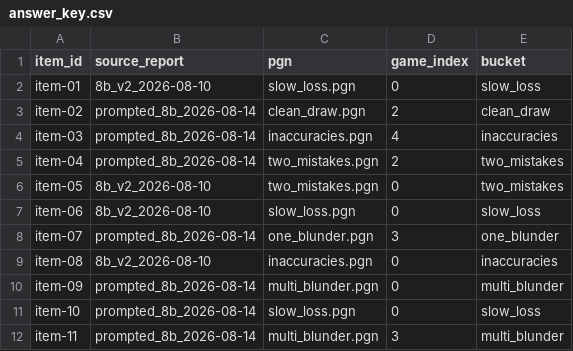
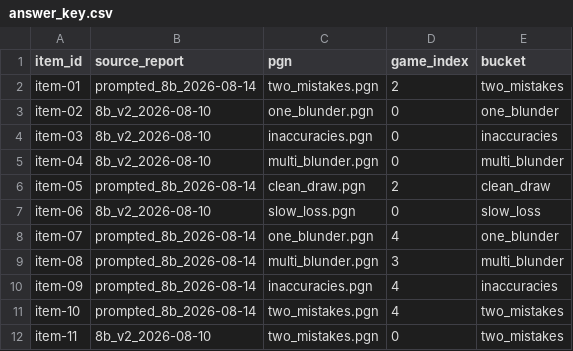
Before and after one commit to mishal9/AI-Chess-Coach, a CSV file: eval/human/round1/answer_key.csv, drawn as a sheet; only a part is shown; the diff covers the shown part only.

Commit message:
eval: resize the human rating round to 29 items
Matches the primary held-out set (n=29) instead of the original 20, tightening the
human-vs-judge agreement estimate for the same rater effort. Same tool
(eval.human_rating), same seed, just resized -- zero ratings were collected under the
smaller draw, so nothing is lost.

```diff
--- a/eval/human/round1/answer_key.csv
+++ b/eval/human/round1/answer_key.csv
@@ -1,12 +1,12 @@
 item_id,source_report,pgn,game_index,bucket
-item-01,8b_v2_2026-08-10,slow_loss.pgn,0,slow_loss
-item-02,prompted_8b_2026-08-14,clean_draw.pgn,2,clean_draw
-item-03,prompted_8b_2026-08-14,inaccuracies.pgn,4,inaccuracies
-item-04,prompted_8b_2026-08-14,two_mistakes.pgn,2,two_mistakes
-item-05,8b_v2_2026-08-10,two_mistakes.pgn,0,two_mistakes
+item-01,prompted_8b_2026-08-14,two_mistakes.pgn,2,two_mistakes
+item-02,8b_v2_2026-08-10,one_blunder.pgn,0,one_blunder
+item-03,8b_v2_2026-08-10,inaccuracies.pgn,0,inaccuracies
+item-04,8b_v2_2026-08-10,multi_blunder.pgn,0,multi_blunder
+item-05,prompted_8b_2026-08-14,clean_draw.pgn,2,clean_draw
 item-06,8b_v2_2026-08-10,slow_loss.pgn,0,slow_loss
-item-07,prompted_8b_2026-08-14,one_blunder.pgn,3,one_blunder
-item-08,8b_v2_2026-08-10,inaccuracies.pgn,0,inaccuracies
-item-09,prompted_8b_2026-08-14,multi_blunder.pgn,0,multi_blunder
-item-10,prompted_8b_2026-08-14,slow_loss.pgn,0,slow_loss
-item-11,prompted_8b_2026-08-14,multi_blunder.pgn,3,multi_blunder
+item-07,prompted_8b_2026-08-14,one_blunder.pgn,4,one_blunder
+item-08,prompted_8b_2026-08-14,multi_blunder.pgn,3,multi_blunder
+item-09,prompted_8b_2026-08-14,inaccuracies.pgn,4,inaccuracies
+item-10,prompted_8b_2026-08-14,two_mistakes.pgn,4,two_mistakes
+item-11,8b_v2_2026-08-10,two_mistakes.pgn,0,two_mistakes
```
Also changed, not shown: 9 added rows and 25 edited cells elsewhere in this file, eval/human/round1/ratings.csv, 1 other file.
